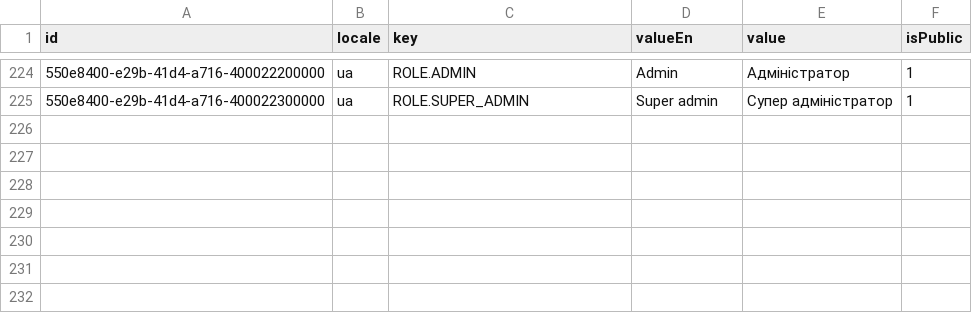
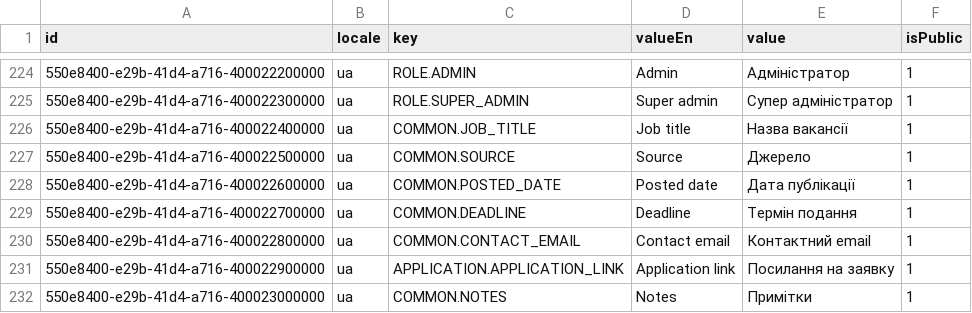
Before and after one commit to oleksandramarty/JobPathfinderApp, a CSV file: WebApi/CommonModule/CommonModule.Provision/InitData/Localizations/a4-localizations_ua.csv, drawn as a sheet; only a part is shown, gaps mark what is left out.

Commit message:
Update application form with renderer

```diff
--- a/WebApi/CommonModule/CommonModule.Provision/InitData/Localizations/a4-localizations_ua.csv
+++ b/WebApi/CommonModule/CommonModule.Provision/InitData/Localizations/a4-localizations_ua.csv
@@ -225 +225,8 @@ id;locale;key;valueEn;value;isPublic;
 550e8400-e29b-41d4-a716-400022300000;ua;ROLE.SUPER_ADMIN;Super admin;Супер адміністратор;1;
+550e8400-e29b-41d4-a716-400022400000;ua;COMMON.JOB_TITLE;Job title;Назва вакансії;1;
+550e8400-e29b-41d4-a716-400022500000;ua;COMMON.SOURCE;Source;Джерело;1;
+550e8400-e29b-41d4-a716-400022600000;ua;COMMON.POSTED_DATE;Posted date;Дата публікації;1;
+550e8400-e29b-41d4-a716-400022700000;ua;COMMON.DEADLINE;Deadline;Термін подання;1;
+550e8400-e29b-41d4-a716-400022800000;ua;COMMON.CONTACT_EMAIL;Contact email;Контактний email;1;
+550e8400-e29b-41d4-a716-400022900000;ua;APPLICATION.APPLICATION_LINK;Application link;Посилання на заявку;1;
+550e8400-e29b-41d4-a716-400023000000;ua;COMMON.NOTES;Notes;Примітки;1;
```
Also changed, not shown: WebApi/CommonModule/CommonModule.Provision/InitData/Localizations/a2-localizations_es.csv, WebApi/CommonModule/CommonModule.Provision/InitData/Localizations/a3-localizations_fr.csv, 24 other files.
